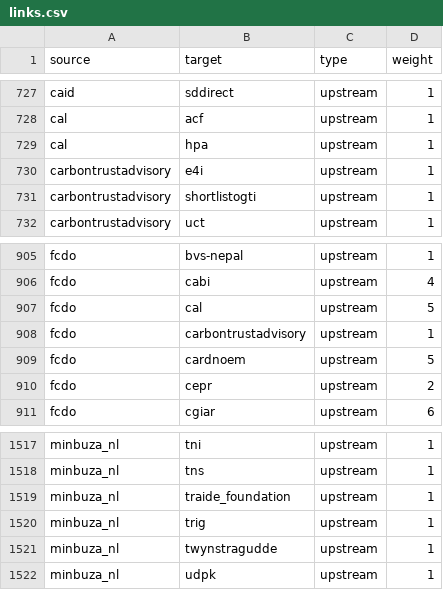
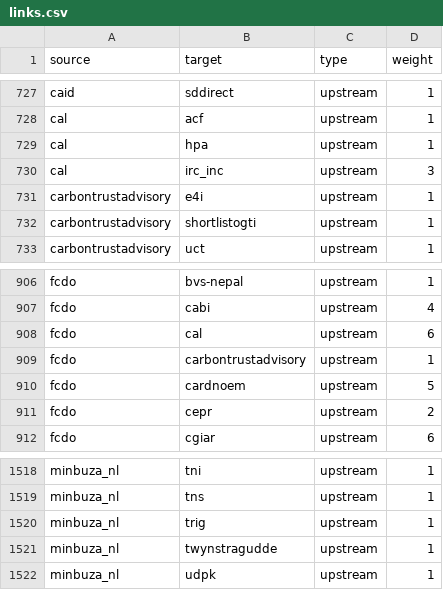
Before and after one commit to andylolz/traceability, a CSV file: links.csv, drawn as a sheet; only a part is shown, gaps mark what is left out.

Commit message:
Deploying to gh-pages from  @ 3dd9fb0169f10f756769f0839059b05ec664e5b7 🚀

```diff
--- a/links.csv
+++ b/links.csv
@@ -729,2 +729,3 @@ cal,acf,upstream,1
 cal,hpa,upstream,1
+cal,irc_inc,upstream,3
 carbontrustadvisory,e4i,upstream,1
@@ -906,3 +907,3 @@ fcdo,bvs-nepal,upstream,1
 fcdo,cabi,upstream,4
-fcdo,cal,upstream,5
+fcdo,cal,upstream,6
 fcdo,carbontrustadvisory,upstream,1
@@ -1518,3 +1519,2 @@ minbuza_nl,tni,upstream,1
 minbuza_nl,tns,upstream,1
-minbuza_nl,traide_foundation,upstream,1
 minbuza_nl,trig,upstream,1
```
